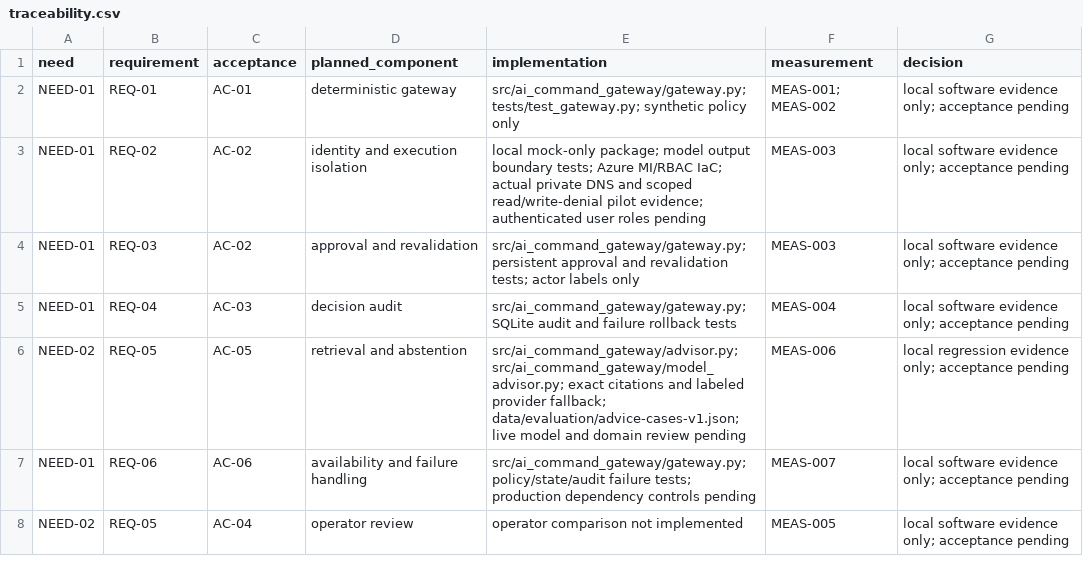
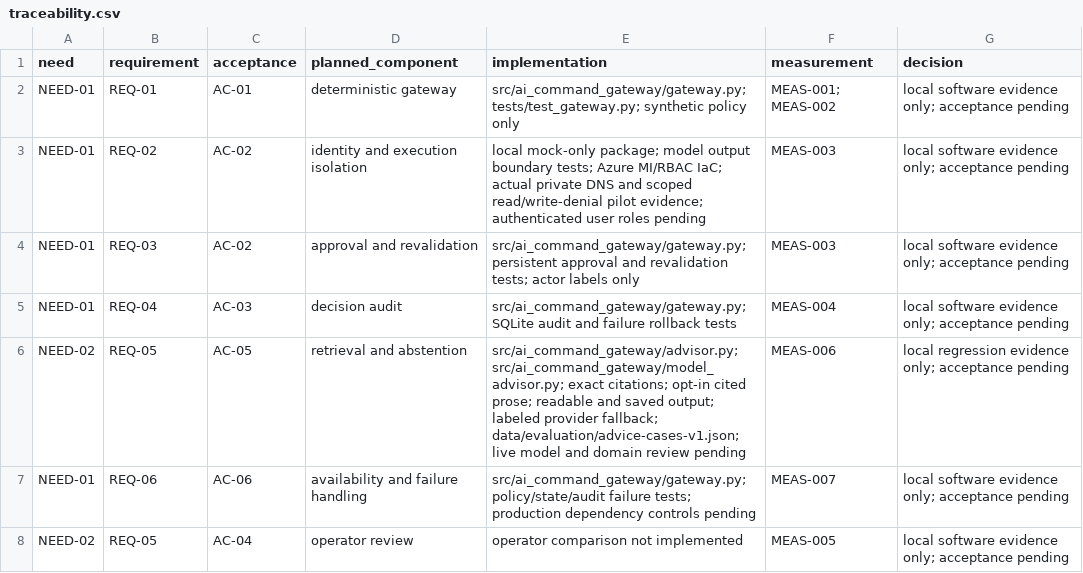
Before and after one commit to Douglas-Moore-Engineering/ai-command-gateway, a CSV file: requirements/traceability.csv, drawn as a sheet.

Commit message:
Add opt-in cited LLM explanations and readable saved answers

```diff
--- a/requirements/traceability.csv
+++ b/requirements/traceability.csv
@@ -5,3 +5,3 @@ NEED-01,REQ-03,AC-02,approval and revalidation,src/ai_command_gateway/gateway.py
 NEED-01,REQ-04,AC-03,decision audit,src/ai_command_gateway/gateway.py; SQLite audit and failure rollback tests,MEAS-004,local software evidence only; acceptance pending
-NEED-02,REQ-05,AC-05,retrieval and abstention,src/ai_command_gateway/advisor.py; src/ai_command_gateway/model_advisor.py; exact citations and labeled provider fallback; data/evaluation/advice-cases-v1.json; live model and domain review pending,MEAS-006,local regression evidence only; acceptance pending
+NEED-02,REQ-05,AC-05,retrieval and abstention,src/ai_command_gateway/advisor.py; src/ai_command_gateway/model_advisor.py; exact citations; opt-in cited prose; readable and saved output; labeled provider fallback; data/evaluation/advice-cases-v1.json; live model and domain review pending,MEAS-006,local regression evidence only; acceptance pending
 NEED-01,REQ-06,AC-06,availability and failure handling,src/ai_command_gateway/gateway.py; policy/state/audit failure tests; production dependency controls pending,MEAS-007,local software evidence only; acceptance pending
```
Also changed, not shown: 21 other files.
